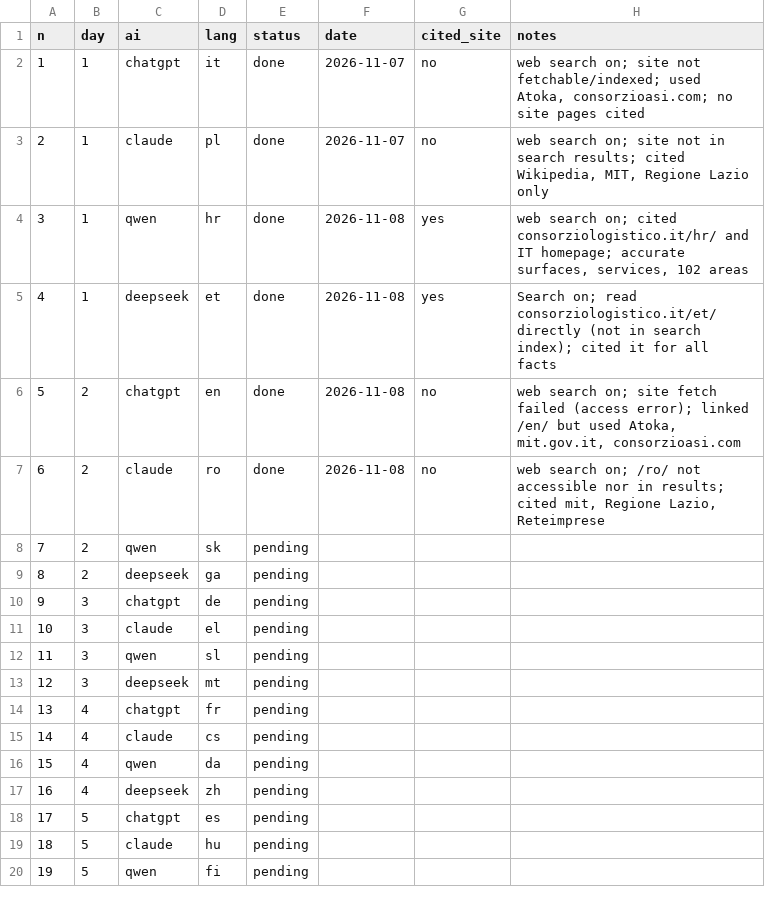
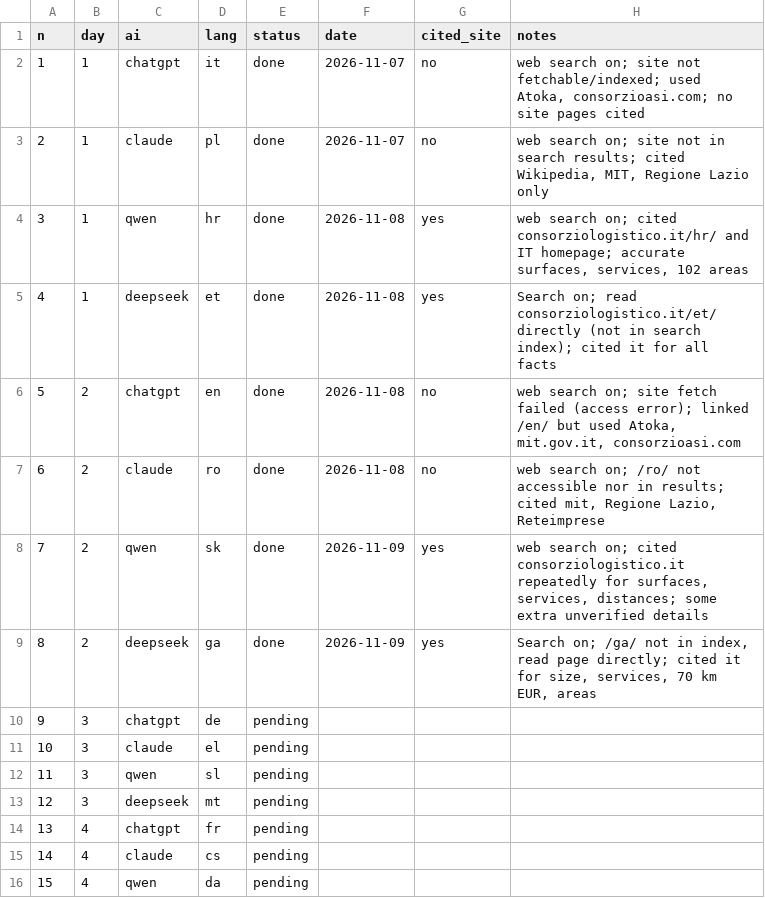
Before and after one commit to fpietrosanti/consorzio-logistico-latina-scalo, a CSV file: marketing/ai-campaign-log.csv, drawn as a sheet; only a part is shown; the shorter side is filled out with more unchanged rows.

```diff
--- a/marketing/ai-campaign-log.csv
+++ b/marketing/ai-campaign-log.csv
@@ -7,4 +7,4 @@ n,day,ai,lang,status,date,cited_site,notes
 6,2,claude,ro,done,2026-11-08,no,"web search on; /ro/ not accessible nor in results; cited mit, Regione Lazio, Reteimprese"
-7,2,qwen,sk,pending,,,
-8,2,deepseek,ga,pending,,,
+7,2,qwen,sk,done,2026-11-09,yes,"web search on; cited consorziologistico.it repeatedly for surfaces, services, distances; some extra unverified details"
+8,2,deepseek,ga,done,2026-11-09,yes,"Search on; /ga/ not in index, read page directly; cited it for size, services, 70 km EUR, areas"
 9,3,chatgpt,de,pending,,,
```
